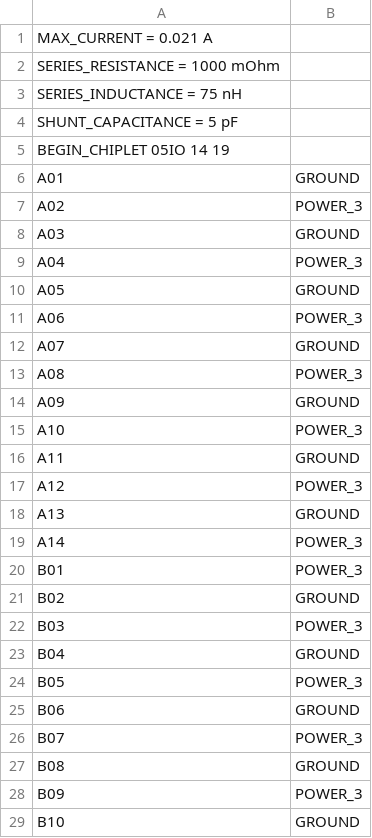
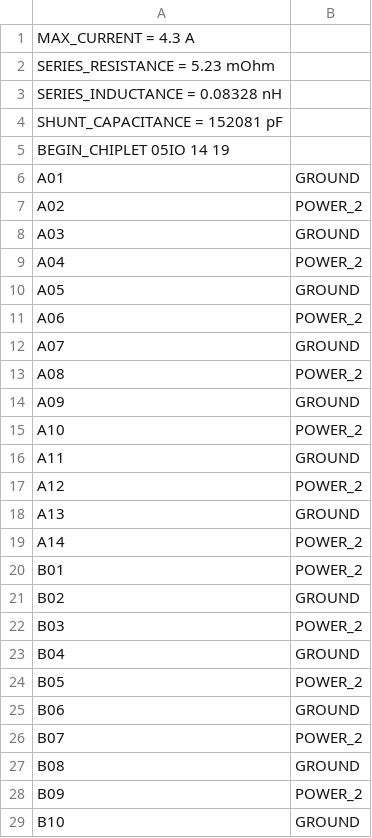
Before and after one commit to hankshyu/PowerX, a CSV file: inputs/case05/case05_IO.csv, drawn as a sheet; only a part is shown; the diff covers the shown part only.

```diff
--- a/inputs/case05/case05_IO.csv
+++ b/inputs/case05/case05_IO.csv
@@ -1,29 +1,29 @@
-MAX_CURRENT = 0.021 A
-SERIES_RESISTANCE = 1000 mOhm
-SERIES_INDUCTANCE = 75 nH
-SHUNT_CAPACITANCE = 5 pF
+MAX_CURRENT = 4.3 A
+SERIES_RESISTANCE = 5.23 mOhm
+SERIES_INDUCTANCE = 0.08328 nH
+SHUNT_CAPACITANCE = 152081 pF
 BEGIN_CHIPLET 05IO 14 19
 A01,GROUND
-A02,POWER_3
+A02,POWER_2
 A03,GROUND
-A04,POWER_3
+A04,POWER_2
 A05,GROUND
-A06,POWER_3
+A06,POWER_2
 A07,GROUND
-A08,POWER_3
+A08,POWER_2
 A09,GROUND
-A10,POWER_3
+A10,POWER_2
 A11,GROUND
-A12,POWER_3
+A12,POWER_2
 A13,GROUND
-A14,POWER_3
-B01,POWER_3
+A14,POWER_2
+B01,POWER_2
 B02,GROUND
-B03,POWER_3
+B03,POWER_2
 B04,GROUND
-B05,POWER_3
+B05,POWER_2
 B06,GROUND
-B07,POWER_3
+B07,POWER_2
 B08,GROUND
-B09,POWER_3
+B09,POWER_2
 B10,GROUND
```
Also changed, not shown: 56 edited cells elsewhere in this file, inputs/case05/case05_C4.csv, inputs/case05/case05_COMPUTE.csv, 19 other files.
